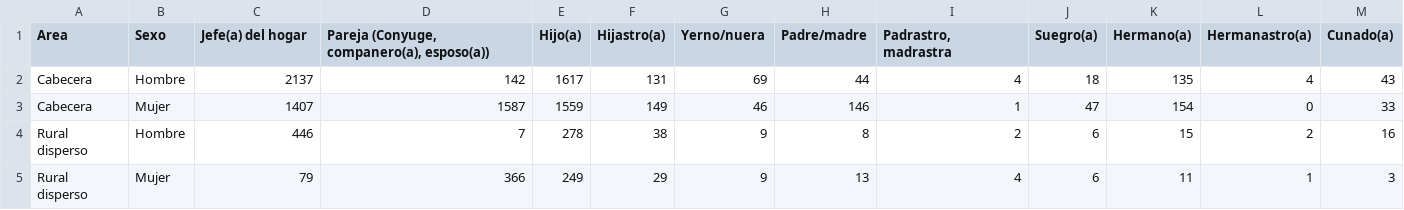
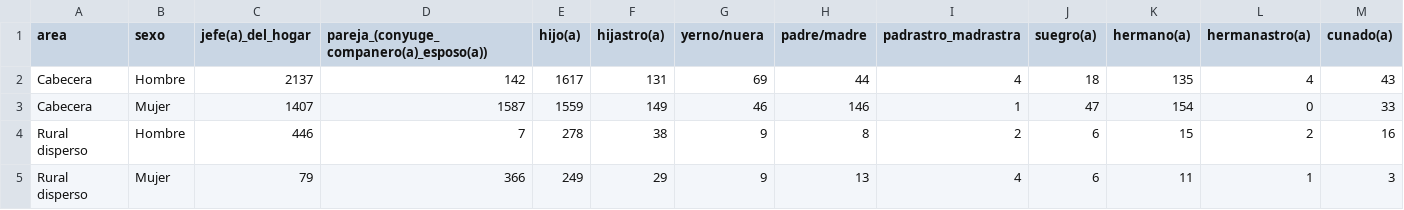
Before and after one commit to Schiavi13/Censo-Viterbo-Caldas-2018, a CSV file: Data/Datasets/caldas_viterbo_4PM.csv, drawn as a sheet; only a part is shown; the diff covers the shown part only; the diff names each change by its address in the sheet, - before the commit and + after, or states it on an @@ line.

```diff
--- a/Data/Datasets/caldas_viterbo_4PM.csv
+++ b/Data/Datasets/caldas_viterbo_4PM.csv
-A1: Area
+A1: area
-B1: Sexo
+B1: sexo
-C1: Jefe(a) del hogar
+C1: jefe(a)_del_hogar
-D1: Pareja (Conyuge, companero(a), esposo(a))
+D1: pareja_(conyuge_companero(a)_esposo(a))
-E1: Hijo(a)
+E1: hijo(a)
-F1: Hijastro(a)
+F1: hijastro(a)
-G1: Yerno/nuera
+G1: yerno/nuera
-H1: Padre/madre
+H1: padre/madre
-I1: Padrastro, madrastra
+I1: padrastro_madrastra
-J1: Suegro(a)
+J1: suegro(a)
-K1: Hermano(a)
+K1: hermano(a)
-L1: Hermanastro(a)
+L1: hermanastro(a)
-M1: Cunado(a)
+M1: cunado(a)
```
Also changed, not shown: 5 edited cells elsewhere in this file, 1 other file.
